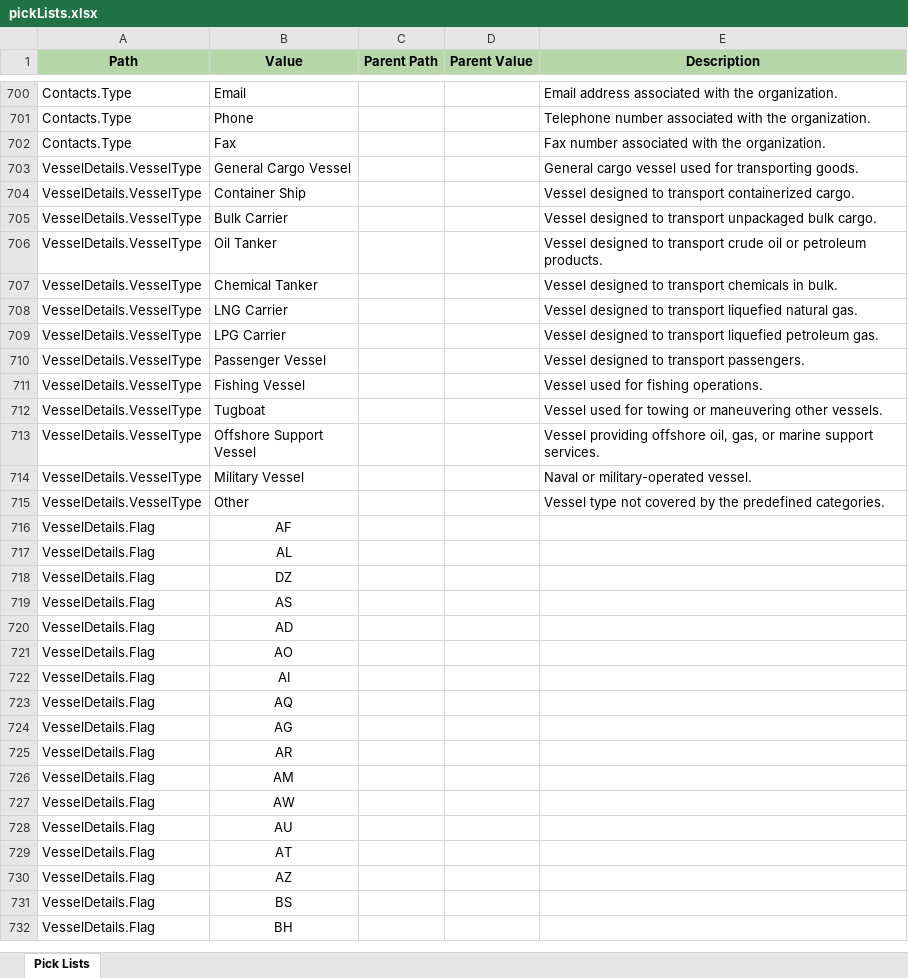
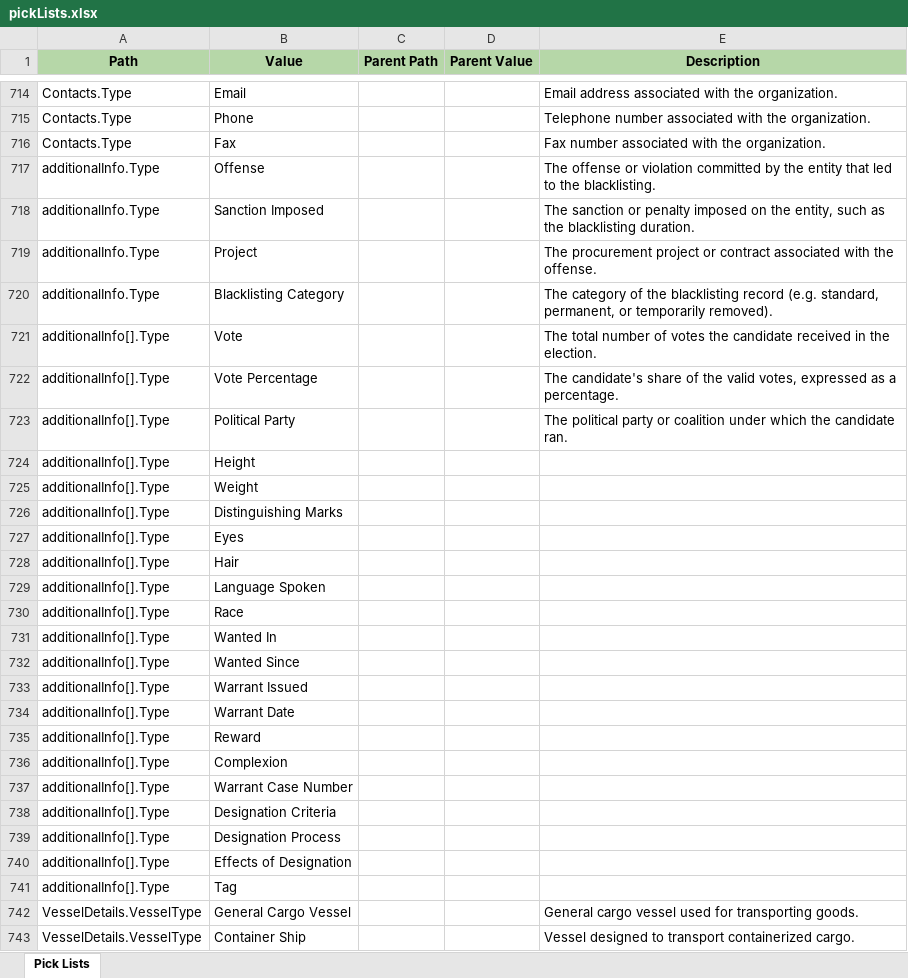
Before and after one commit to VinnoVigilance/python-components, an Excel workbook: data/rules/pickLists.xlsx, sheet Pick Lists, drawn as a sheet; only a part is shown, gaps mark what is left out; the shorter side is filled out with more unchanged rows; values as stored, in another font and other column widths than the file's, no borders; charts and pictures not drawn; the diff covers the shown part only; the diff names each change by its address in the sheet, - before the commit and + after, or states it on an @@ line.

```diff
--- a/data/rules/pickLists.xlsx (sheet Pick Lists)
+++ b/data/rules/pickLists.xlsx (sheet Pick Lists)
+row 717: additionalInfo.Type | Offense |  |  | The offense or violation committed by the entity that led to the blacklisting.
+row 718: additionalInfo.Type | Sanction Imposed |  |  | The sanction or penalty imposed on the entity, such as the blacklisting duration.
+row 719: additionalInfo.Type | Project |  |  | The procurement project or contract associated with the offense.
+row 720: additionalInfo.Type | Blacklisting Category |  |  | The category of the blacklisting record (e.g. standard, permanent, or temporarily removed).
+row 721: additionalInfo[].Type | Vote |  |  | The total number of votes the candidate received in the election.
+row 722: additionalInfo[].Type | Vote Percentage |  |  | The candidate's share of the valid votes, expressed as a percentage.
+row 723: additionalInfo[].Type | Political Party |  |  | The political party or coalition under which the candidate ran.
+row 724: additionalInfo[].Type | Height
+row 725: additionalInfo[].Type | Weight
+row 726: additionalInfo[].Type | Distinguishing Marks
+row 727: additionalInfo[].Type | Eyes
+row 728: additionalInfo[].Type | Hair
+row 729: additionalInfo[].Type | Language Spoken
+row 730: additionalInfo[].Type | Race
+row 731: additionalInfo[].Type | Wanted In
+row 732: additionalInfo[].Type | Wanted Since
+row 733: additionalInfo[].Type | Warrant Issued
+row 734: additionalInfo[].Type | Warrant Date
+row 735: additionalInfo[].Type | Reward
+row 736: additionalInfo[].Type | Complexion
+row 737: additionalInfo[].Type | Warrant Case Number
+row 738: additionalInfo[].Type | Designation Criteria
+row 739: additionalInfo[].Type | Designation Process
+row 740: additionalInfo[].Type | Effects of Designation
+row 741: additionalInfo[].Type | Tag
```
Also changed, not shown: 15 added rows and 3 edited cells elsewhere in this sheet, data/rules/mapping.xlsx, data/rules/preNormalization.xlsx, 2 other files.
